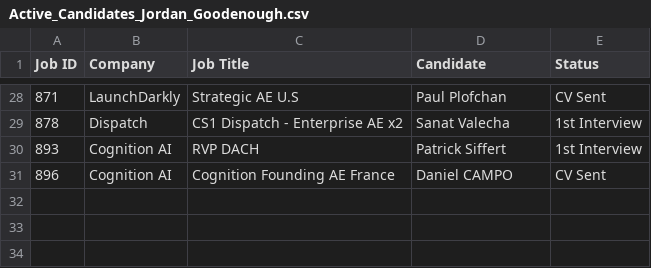
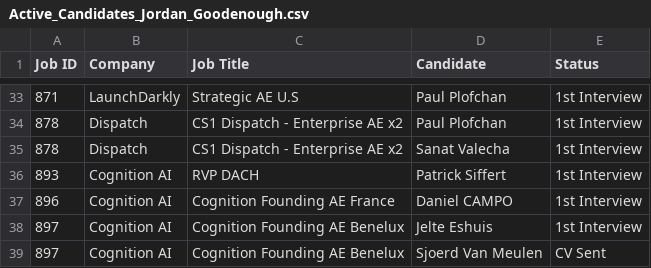
Before and after one commit to tonyfromvietnam/individual-in-play-candidate, a CSV file: Consultant_Active_Reports/Active_Candidates_Jordan_Goodenough.csv, drawn as a sheet; only a part is shown, gaps mark what is left out; the diff covers the shown part only.

```diff
--- a/Consultant_Active_Reports/Active_Candidates_Jordan_Goodenough.csv
+++ b/Consultant_Active_Reports/Active_Candidates_Jordan_Goodenough.csv
@@ -28,4 +33,7 @@ Job ID,Company,Job Title,Candidate,Status
-871,LaunchDarkly,Strategic AE U.S,Paul Plofchan,CV Sent
+871,LaunchDarkly,Strategic AE U.S,Paul Plofchan,1st Interview
+878,Dispatch,CS1 Dispatch - Enterprise AE x2,Paul Plofchan,1st Interview
 878,Dispatch,CS1 Dispatch - Enterprise AE x2,Sanat Valecha,1st Interview
 893,Cognition AI,RVP DACH,Patrick Siffert,1st Interview
-896,Cognition AI,Cognition Founding AE France,Daniel CAMPO,CV Sent
+896,Cognition AI,Cognition Founding AE France,Daniel CAMPO,1st Interview
+897,Cognition AI,Cognition Founding AE Benelux,Jelte Eshuis,1st Interview
+897,Cognition AI,Cognition Founding AE Benelux,Sjoerd Van Meulen,CV Sent
```
Also changed, not shown: 5 added rows, 3 moved rows and 3 edited cells elsewhere in this file, 2nd Interviews (Last 90 Days).csv, 3rd Interviews (Last 90 Days).csv, 23 other files.
